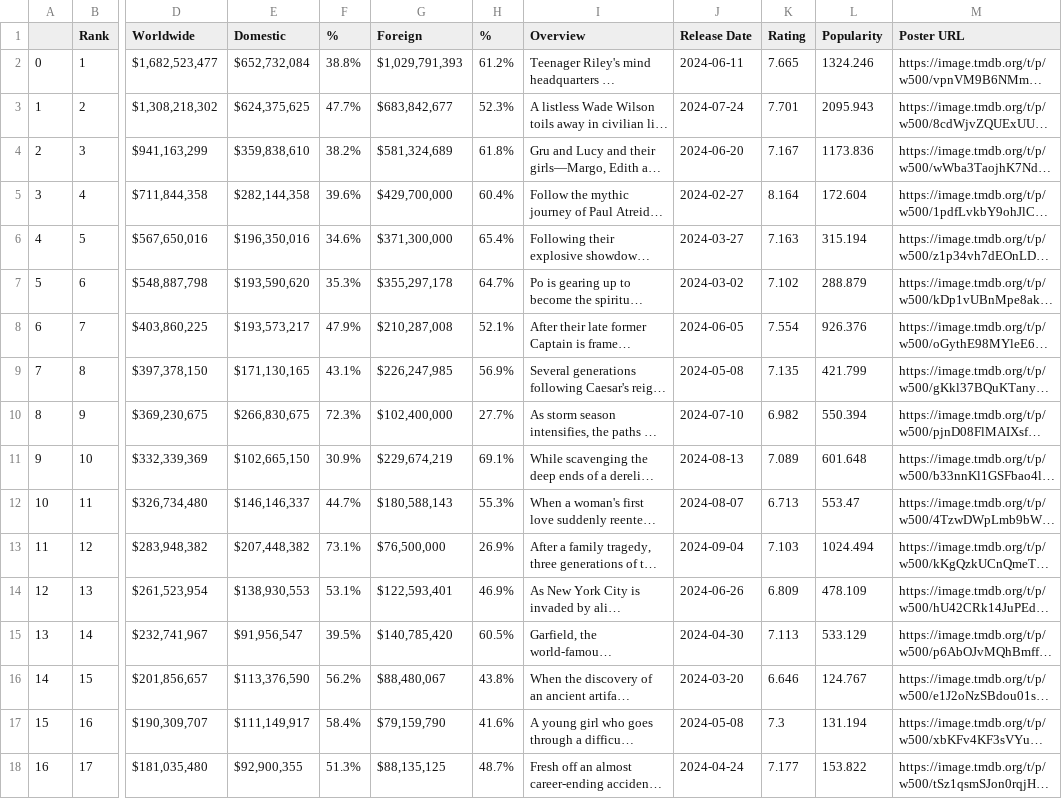
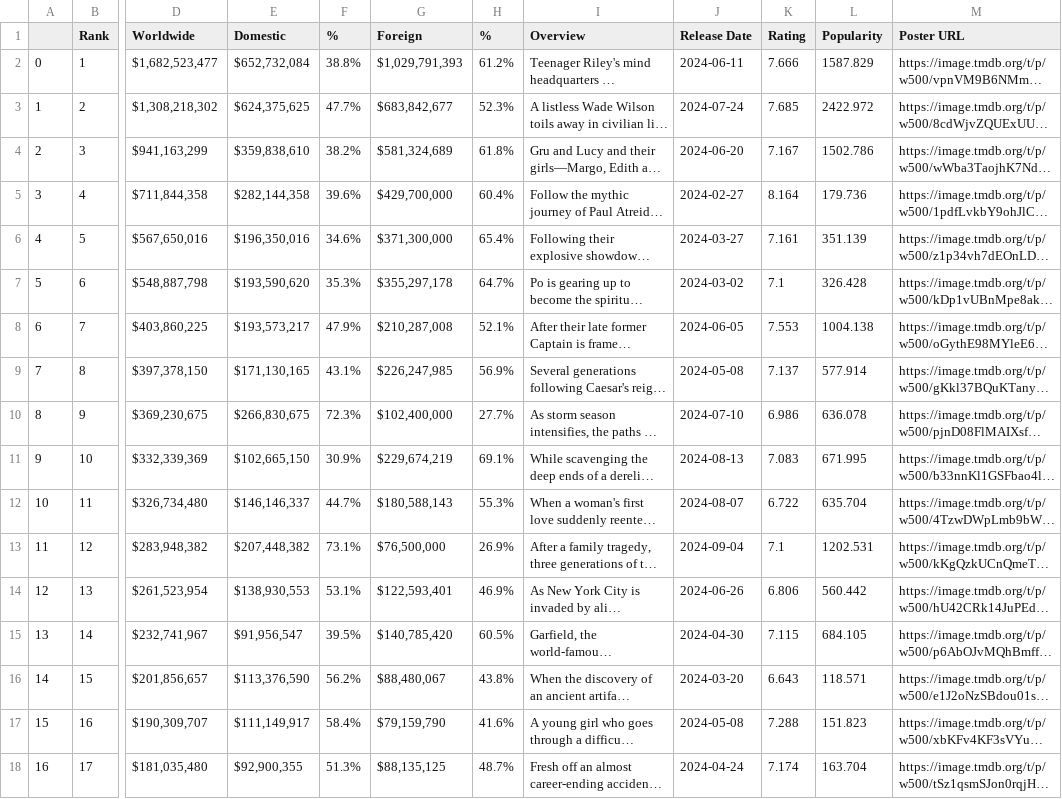
Before and after one commit to ArthurAbitbol2411/Dataproject, a CSV file: output.csv, drawn as a sheet; only a part is shown, gaps mark what is left out; long unchanged cells end in …; the diff covers the shown part only; the diff names each change by its address in the sheet, - before the commit and + after, or states it on an @@ line.

```diff
--- a/output.csv
+++ b/output.csv
-K2 (Rating): 7.665
+K2 (Rating): 7.666
-L2 (Popularity): 1324.246
+L2 (Popularity): 1587.829
-K3 (Rating): 7.701
+K3 (Rating): 7.685
-L3 (Popularity): 2095.943
+L3 (Popularity): 2422.972
-L4 (Popularity): 1173.836
+L4 (Popularity): 1502.786
-L5 (Popularity): 172.604
+L5 (Popularity): 179.736
-K6 (Rating): 7.163
+K6 (Rating): 7.161
-L6 (Popularity): 315.194
+L6 (Popularity): 351.139
-K7 (Rating): 7.102
+K7 (Rating): 7.1
-L7 (Popularity): 288.879
+L7 (Popularity): 326.428
-K8 (Rating): 7.554
+K8 (Rating): 7.553
-L8 (Popularity): 926.376
+L8 (Popularity): 1004.138
-K9 (Rating): 7.135
+K9 (Rating): 7.137
-L9 (Popularity): 421.799
+L9 (Popularity): 577.914
-K10 (Rating): 6.982
+K10 (Rating): 6.986
-L10 (Popularity): 550.394
+L10 (Popularity): 636.078
-K11 (Rating): 7.089
+K11 (Rating): 7.083
-L11 (Popularity): 601.648
+L11 (Popularity): 671.995
-K12 (Rating): 6.713
+K12 (Rating): 6.722
-L12 (Popularity): 553.47
+L12 (Popularity): 635.704
-K13 (Rating): 7.103
+K13 (Rating): 7.1
-L13 (Popularity): 1024.494
+L13 (Popularity): 1202.531
-K14 (Rating): 6.809
+K14 (Rating): 6.806
-L14 (Popularity): 478.109
+L14 (Popularity): 560.442
-K15 (Rating): 7.113
+K15 (Rating): 7.115
-L15 (Popularity): 533.129
+L15 (Popularity): 684.105
-K16 (Rating): 6.646
+K16 (Rating): 6.643
-L16 (Popularity): 124.767
+L16 (Popularity): 118.571
-K17 (Rating): 7.3
+K17 (Rating): 7.288
-L17 (Popularity): 131.194
+L17 (Popularity): 151.823
-K18 (Rating): 7.177
+K18 (Rating): 7.174
-L18 (Popularity): 153.822
+L18 (Popularity): 163.704
```
Also changed, not shown: 5 edited cells elsewhere in this file, 3 other files.
